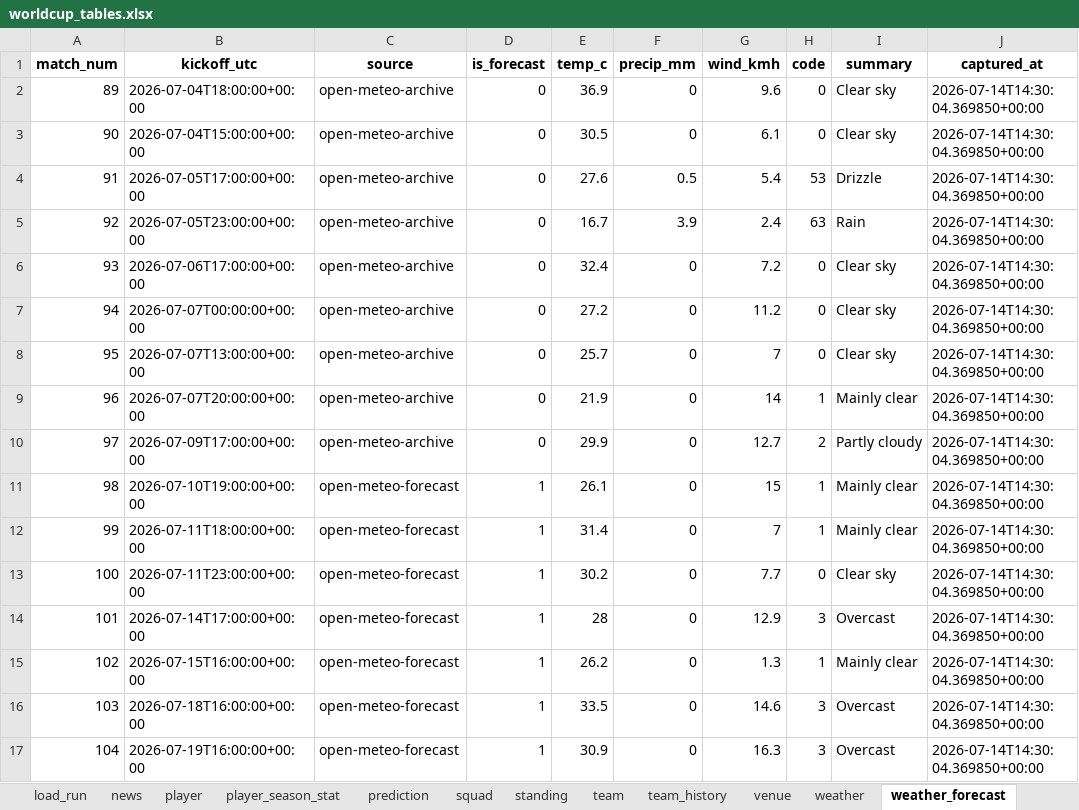
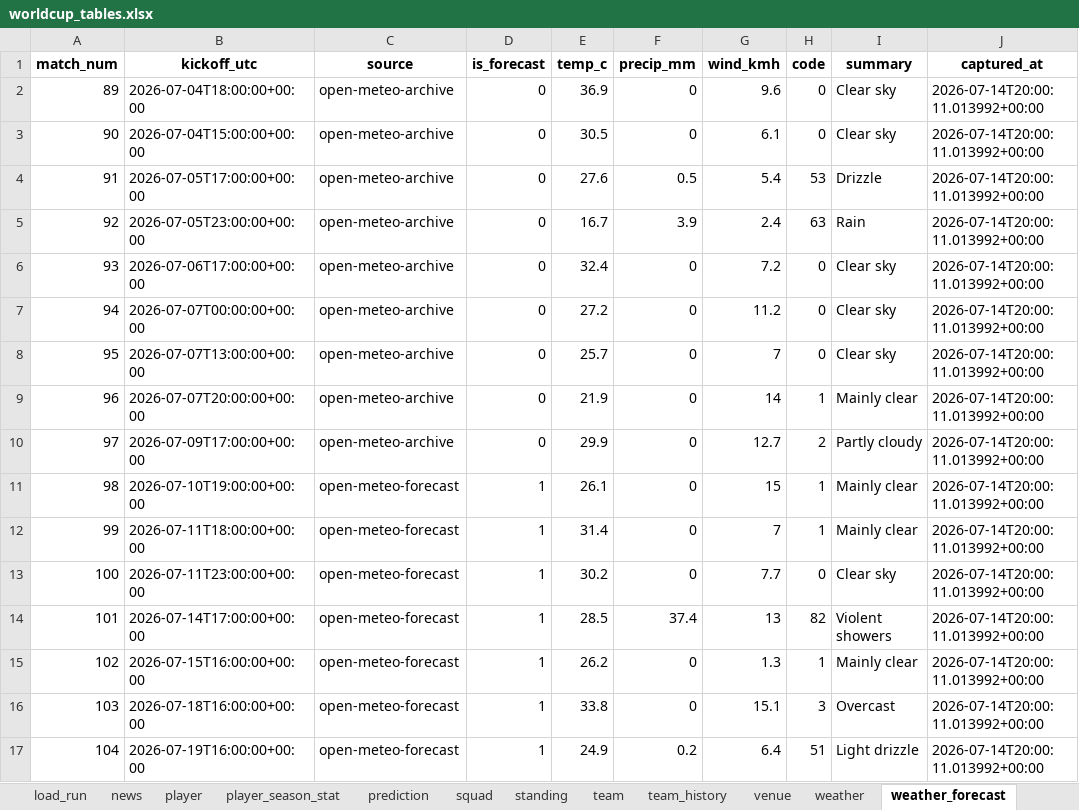
Before and after one commit to marc4data/world-cup-2026, an Excel workbook: reports/worldcup_tables.xlsx, sheet weather_forecast, drawn as a sheet; values as stored, in another font and other column widths than the file's, no borders; the diff names each change by its address in the sheet, - before the commit and + after, or states it on an @@ line.

```diff
--- a/reports/worldcup_tables.xlsx (sheet weather_forecast)
+++ b/reports/worldcup_tables.xlsx (sheet weather_forecast)
-J2:J17 (captured_at): 2026-07-14T14:30:04.369850+00:00
+J2:J17 (captured_at): 2026-07-14T20:00:11.013992+00:00
-E14 (temp_c): 28
+E14 (temp_c): 28.5
-F14 (precip_mm): 0
+F14 (precip_mm): 37.4
-G14 (wind_kmh): 12.9
+G14 (wind_kmh): 13
-H14 (code): 3
+H14 (code): 82
-I14 (summary): Overcast
+I14 (summary): Violent showers
-E16 (temp_c): 33.5
+E16 (temp_c): 33.8
-G16 (wind_kmh): 14.6
+G16 (wind_kmh): 15.1
-E17 (temp_c): 30.9
+E17 (temp_c): 24.9
-F17 (precip_mm): 0
+F17 (precip_mm): 0.2
-G17 (wind_kmh): 16.3
+G17 (wind_kmh): 6.4
-H17 (code): 3
+H17 (code): 51
-I17 (summary): Overcast
+I17 (summary): Light drizzle
```
Also changed, not shown: sheet player_season_stat, sheet group_qualification, sheet load_run, sheet fixture, 7 other files.
